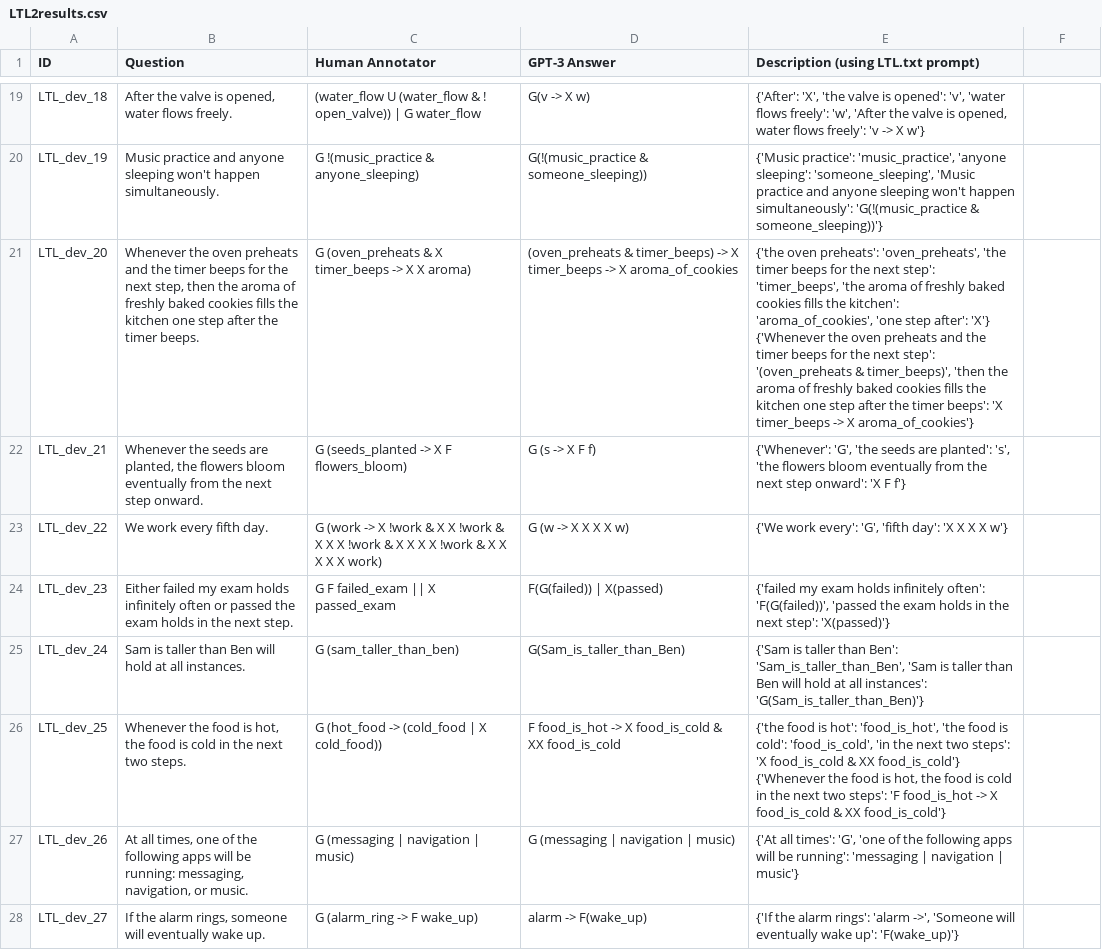
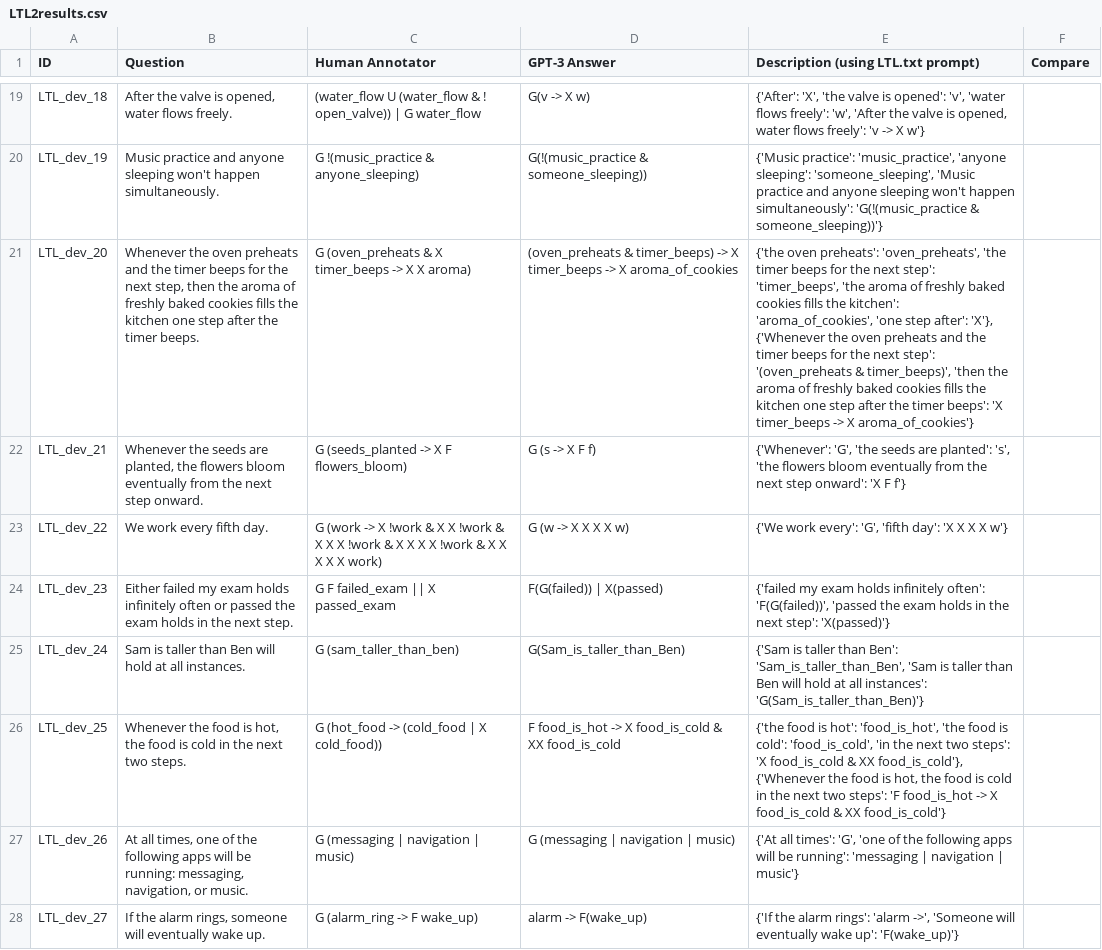
Before and after one commit to NSombekke/Logic-LLM, a CSV file: src/LTL2results.csv, drawn as a sheet; only a part is shown, gaps mark what is left out; ↵ is a line break in a cell; the diff names each change by its address in the sheet, - before the commit and + after, or states it on an @@ line.

Commit message:
Update LTL2results.csv

```diff
--- a/src/LTL2results.csv
+++ b/src/LTL2results.csv
-F1: (empty)
+F1: Compare
-E21: …step after': 'X'} ↵ {'Whenever the…
+E21: …step after': 'X'}, ↵ {'Whenever the…
-E26: …& XX food_is_cold'} ↵ {'Whenever the…
+E26: …& XX food_is_cold'}, ↵ {'Whenever the…
```
